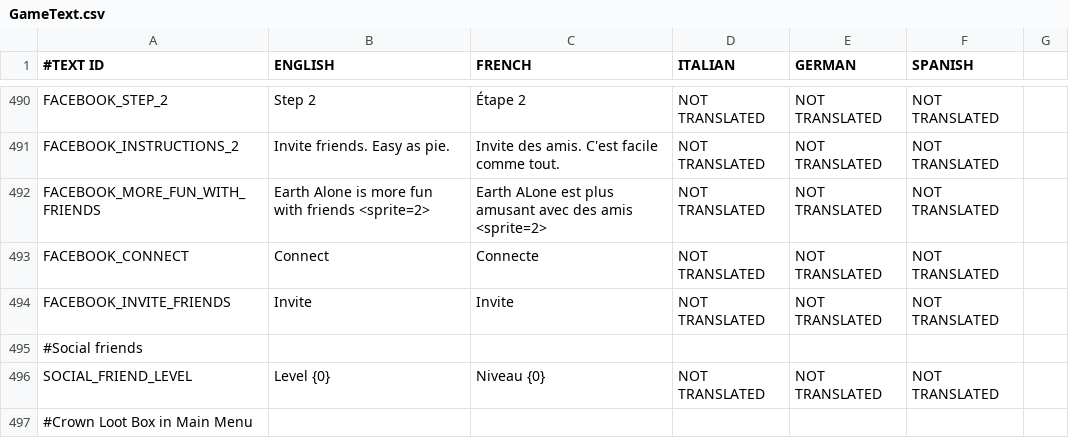
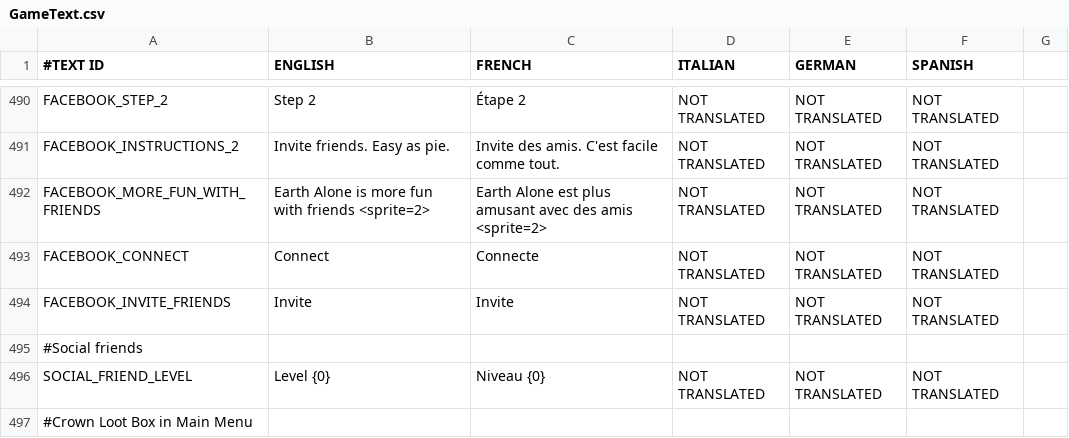
Before and after one commit to shahbazGamedev/Hero-s-Run, a CSV file: Assets/Resources/Localization/GameText.csv, drawn as a sheet; only a part is shown, gaps mark what is left out; the diff names each change by its address in the sheet, - before the commit and + after, or states it on an @@ line.

Commit message:
Fixed typo

```diff
--- a/Assets/Resources/Localization/GameText.csv
+++ b/Assets/Resources/Localization/GameText.csv
-C492 (FRENCH): Earth ALone est plus…
+C492 (FRENCH): Earth Alone est plus…
```
